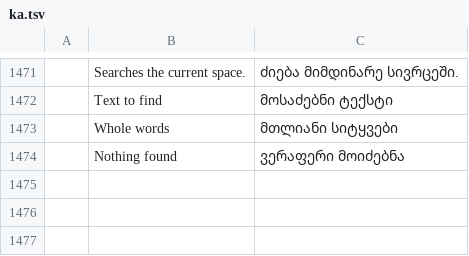
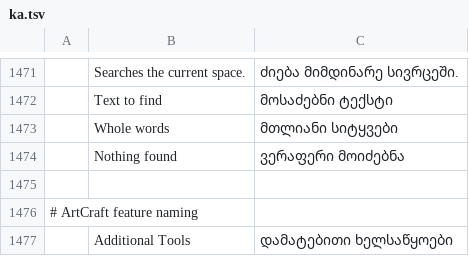
Before and after one commit to Leoxdie1289/cadcraft, a TSV file: crates/ui-egui/src/i18n/ka.tsv, drawn as a sheet; only a part is shown, gaps mark what is left out; the diff names each change by its address in the sheet, - before the commit and + after, or states it on an @@ line.

```diff
--- a/crates/ui-egui/src/i18n/ka.tsv
+++ b/crates/ui-egui/src/i18n/ka.tsv
+row 1475: (empty)
+row 1476: # ArtCraft feature naming
+row 1477:  | Additional Tools | დამატებითი ხელსაწყოები
```
Also changed, not shown: crates/ui-egui/src/i18n/ar.tsv, crates/ui-egui/src/i18n/el.tsv, 51 other files.
